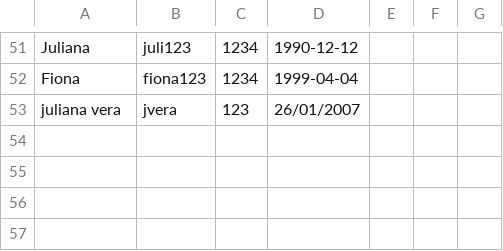
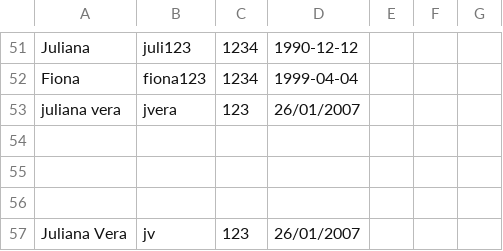
Before and after one commit to DPOO-202510-Grupo4/Proyecto-3, a CSV file: persistencia/personas/clientes.csv, drawn as a sheet; only a part is shown, gaps mark what is left out; the diff names each change by its address in the sheet, - before the commit and + after, or states it on an @@ line.

```diff
--- a/persistencia/personas/clientes.csv
+++ b/persistencia/personas/clientes.csv
+row 54: (empty)
+row 55: (empty)
+row 56: (empty)
+row 57: Juliana Vera | jv | 123 | 26/01/2007
```
Also changed, not shown: 1 other file.
